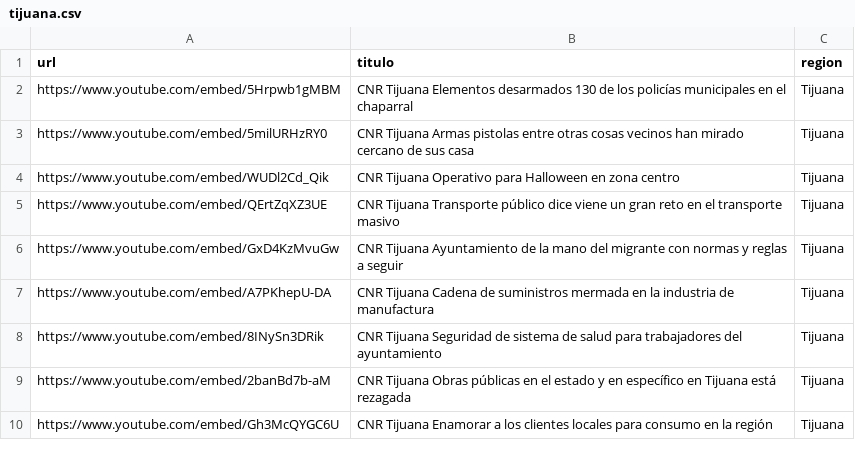
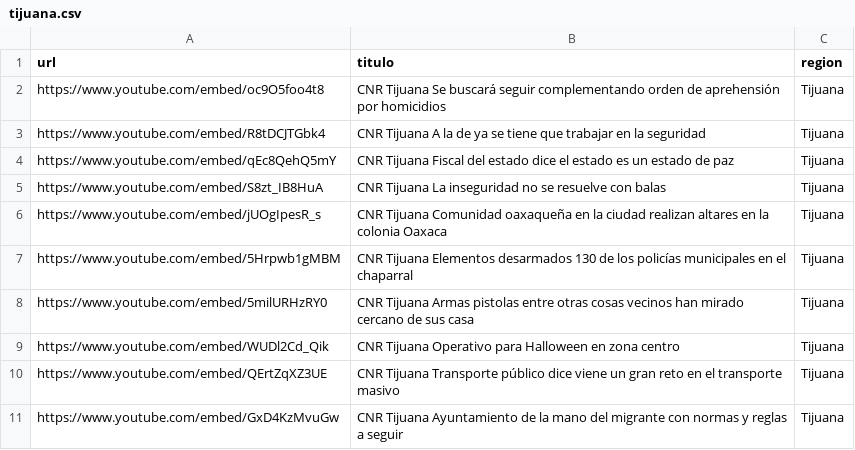
Before and after one commit to MauricioAlcala/cnr.tv, a CSV file: _data/tijuana.csv, drawn as a sheet; only a part is shown; the shorter side is filled out with more unchanged rows.

Commit message:
NOTAS NOVIEMBRE 1

```diff
--- a/_data/tijuana.csv
+++ b/_data/tijuana.csv
@@ -1,2 +1,7 @@
 url,titulo,region
+https://www.youtube.com/embed/oc9O5foo4t8,"CNR Tijuana Se buscará seguir complementando orden de aprehensión por homicidios",Tijuana
+https://www.youtube.com/embed/R8tDCJTGbk4,"CNR Tijuana A la de ya se tiene que trabajar en la seguridad",Tijuana
+https://www.youtube.com/embed/qEc8QehQ5mY,"CNR Tijuana Fiscal del estado dice el estado es un estado de paz",Tijuana
+https://www.youtube.com/embed/S8zt_IB8HuA,"CNR Tijuana La inseguridad no se resuelve con balas",Tijuana
+https://www.youtube.com/embed/jUOgIpesR_s,"CNR Tijuana Comunidad oaxaqueña en la ciudad realizan altares en la colonia Oaxaca",Tijuana
 https://www.youtube.com/embed/5Hrpwb1gMBM,"CNR Tijuana Elementos desarmados 130 de los policías municipales en el chaparral",Tijuana
```
